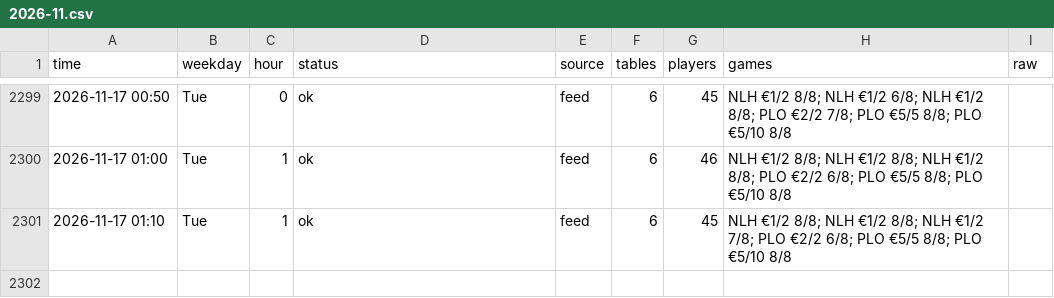
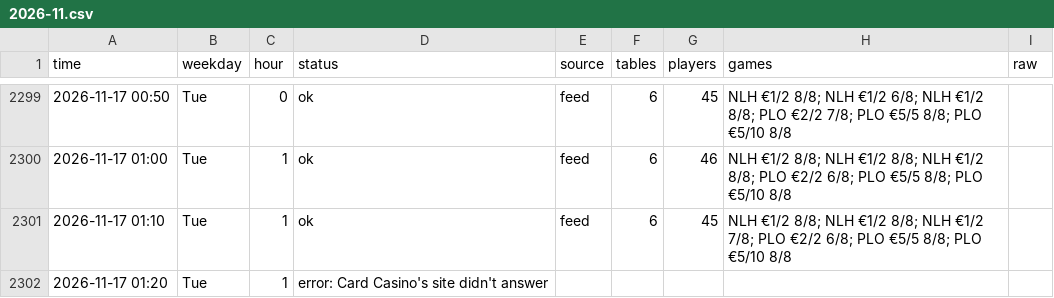
Before and after one commit to legendtoss/kings-tracker, a CSV file: data/cardcasino/2026-11.csv, drawn as a sheet; only a part is shown, gaps mark what is left out.

```diff
--- a/data/cardcasino/2026-11.csv
+++ b/data/cardcasino/2026-11.csv
@@ -2301 +2301,2 @@
 2026-11-17 01:10,Tue,1,ok,feed,6,45,NLH €1/2 8/8; NLH €1/2 8/8; NLH €1/2 7/8; PLO €2/2 6/8; PLO €5/5 8/8; PLO €5/10 8/8,
+2026-11-17 01:20,Tue,1,error: Card Casino's site didn't answer,,,,,
```
Also changed, not shown: data/2026-11.csv, data/banco/2026-11.csv, 8 other files.
